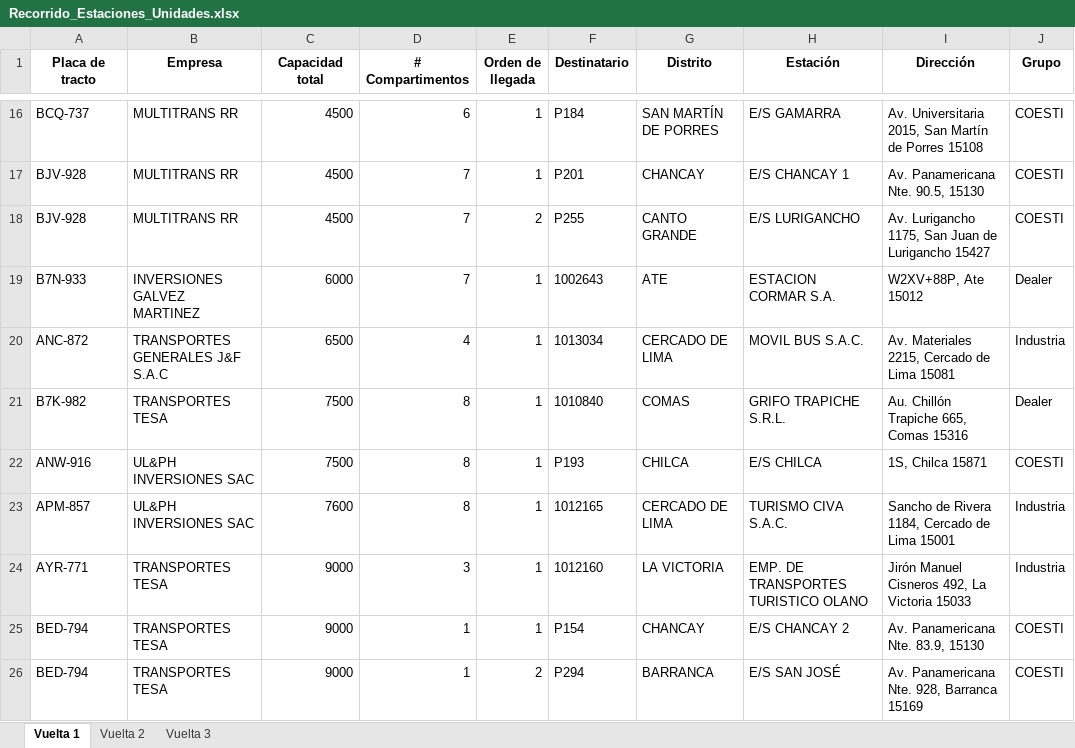
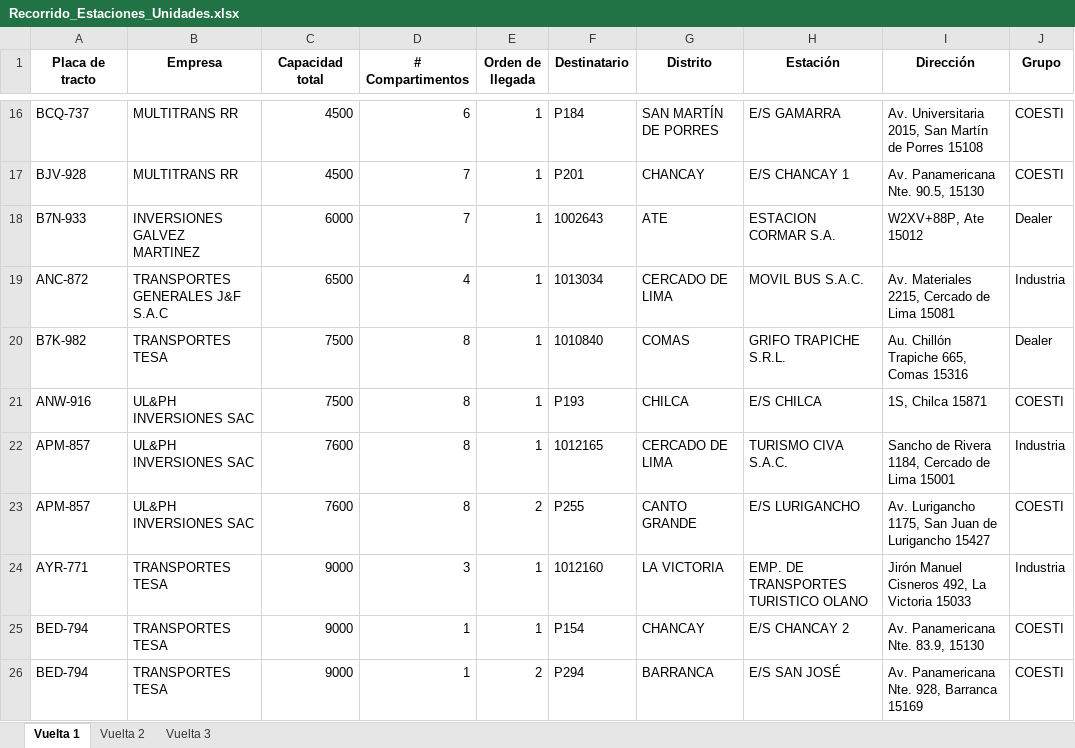
Before and after one commit to Piero16301/Optimizacion_Programacion, an Excel workbook: datos_salida/Recorrido_Estaciones_Unidades.xlsx, sheet Vuelta 1, drawn as a sheet; only a part is shown, gaps mark what is left out; values as stored, in another font and other column widths than the file's, no borders; removed rows and columns are numbered as before the commit, all else as after; the diff names each change by its address in the sheet, - before the commit and + after, or states it on an @@ line.

```diff
--- a/datos_salida/Recorrido_Estaciones_Unidades.xlsx (sheet Vuelta 1)
+++ b/datos_salida/Recorrido_Estaciones_Unidades.xlsx (sheet Vuelta 1)
-row 18: BJV-928 | MULTITRANS RR | 4500 | 7 | 2 | P255 | CANTO GRANDE | E/S LURIGANCHO | Av. Lurigancho 1175, San Juan de Lurigancho 15427 | COESTI
+row 23: APM-857 | UL&PH INVERSIONES SAC | 7600 | 8 | 2 | P255 | CANTO GRANDE | E/S LURIGANCHO | Av. Lurigancho 1175, San Juan de Lurigancho 15427 | COESTI
```
Also changed, not shown: datos_intermedios/Data_Filtrada_COESTI.xlsx, datos_intermedios/Data_Filtrada_Externos.xlsx, 10 other files.
